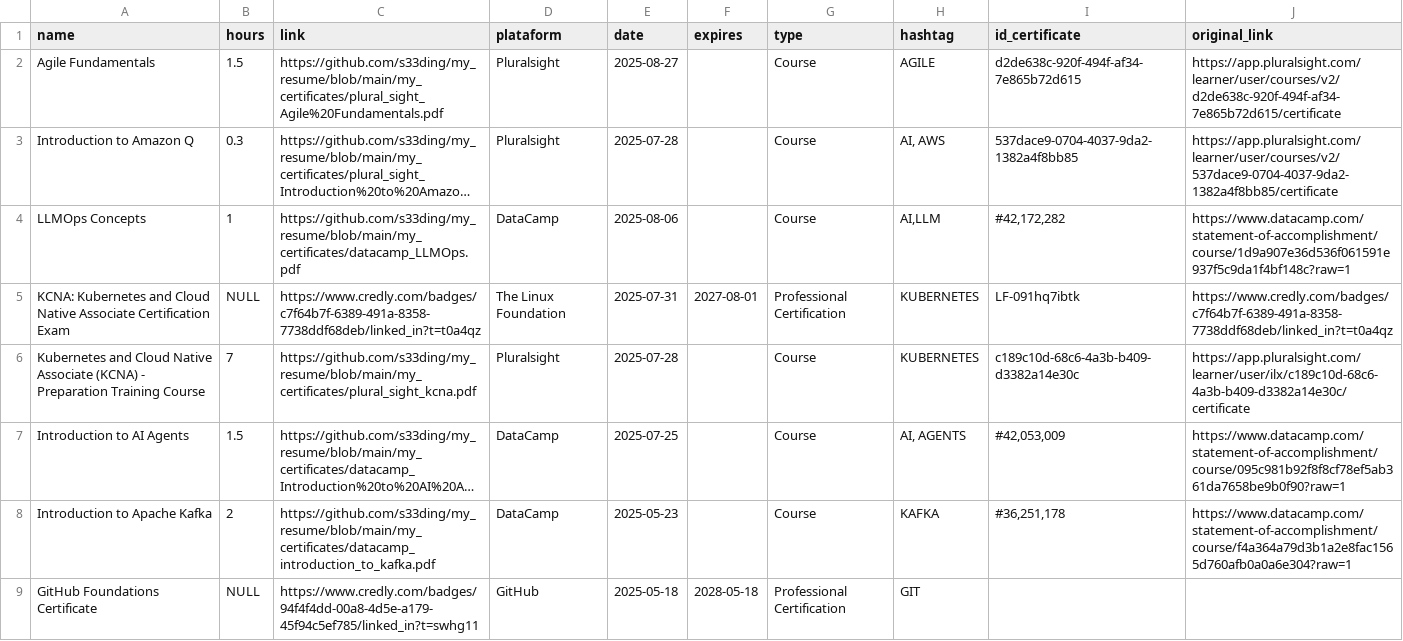
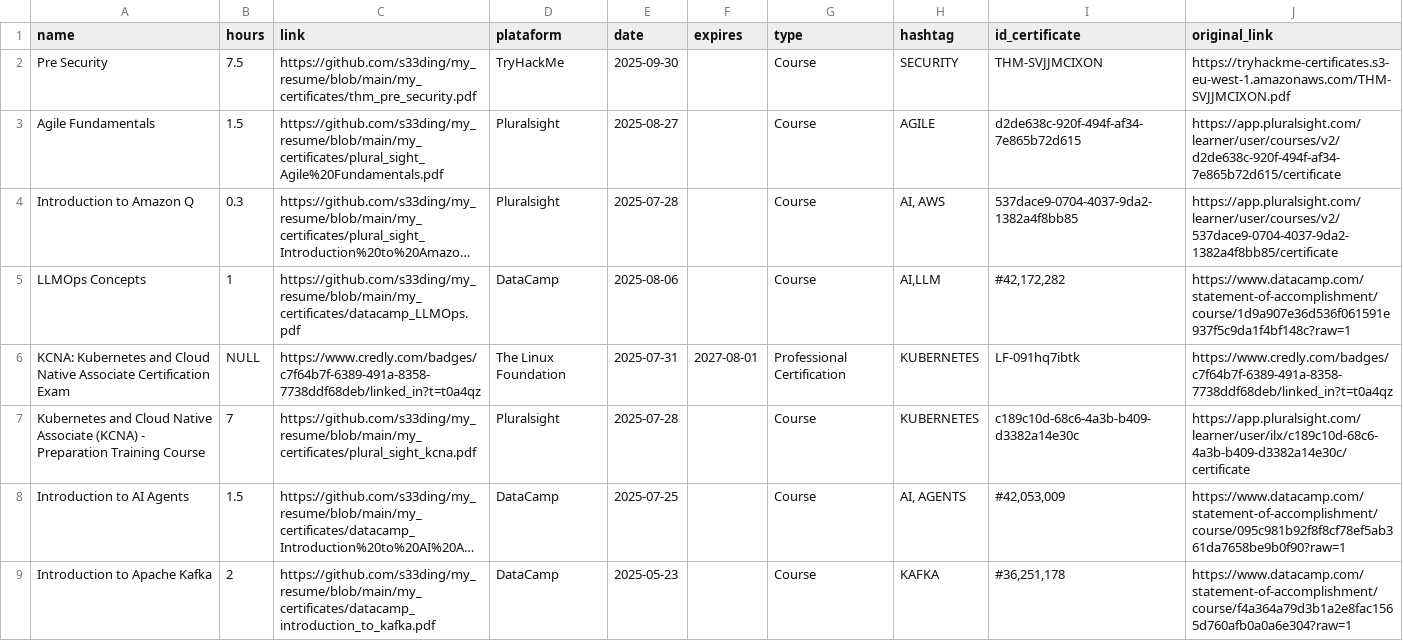
Before and after one commit to s33ding/my_resume, a CSV file: my_certificates/learning_records/accomplishments.csv, drawn as a sheet; only a part is shown; the shorter side is filled out with more unchanged rows; long unchanged cells end in ….

Commit message:
update tbl: with the THM certificate

```diff
--- a/my_certificates/learning_records/accomplishments.csv
+++ b/my_certificates/learning_records/accomplishments.csv
@@ -1,2 +1,3 @@
 name,hours,link,plataform,date,expires,type,hashtag,id_certificate,original_link
+Pre Security,7.5,https://github.com/s33ding/my_resume/blob/main/my_certificates/thm_pre_security.pdf,TryHackMe,2025-09-30,,Course,SECURITY,THM-SVJJMCIXON,https://tryhackme-certificates.s3-eu-west-1.amazonaws.com/THM-SVJJMCIXON.pdf
 Agile Fundamentals,1.5,https://github.com/s33ding/my_resume/blob/main/my_certificates/plural_sight_Agile%20Fundamentals.pdf,Pluralsight,2025-08-27,,Course,AGILE,d2de638c-920f-494f-af34-7e865b72d615,https://app.pluralsight.com/learner/user/courses/v2/d2de638c-920f-494f-af34-7e865b72d615/certificate
```
